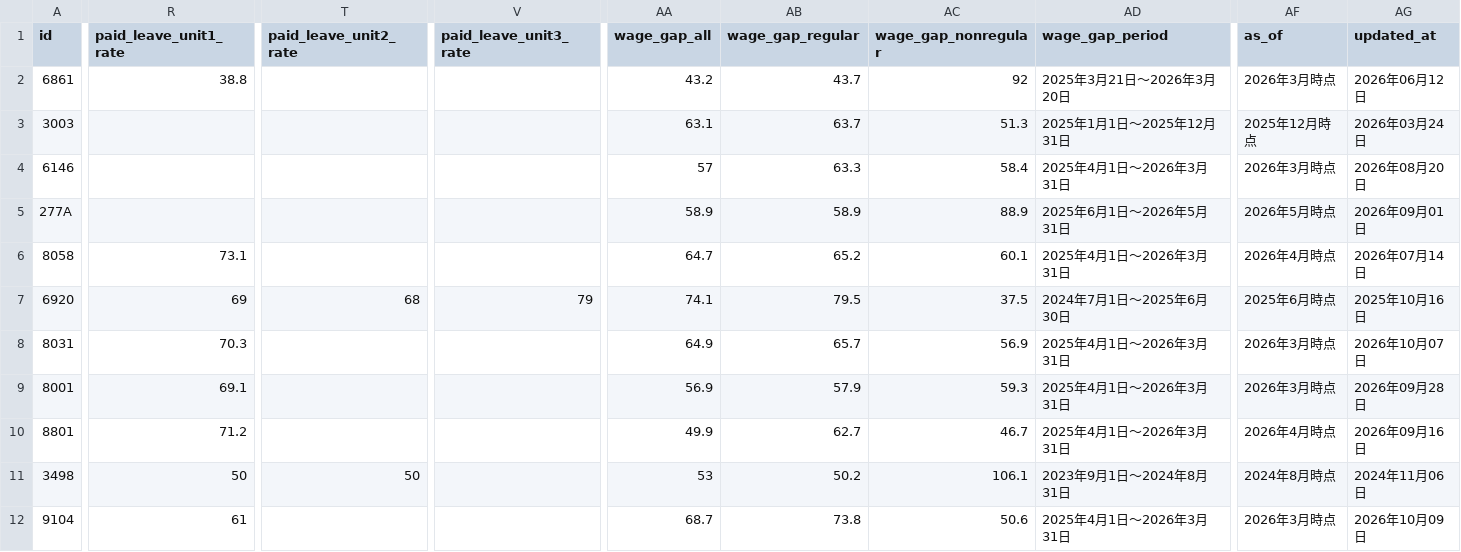
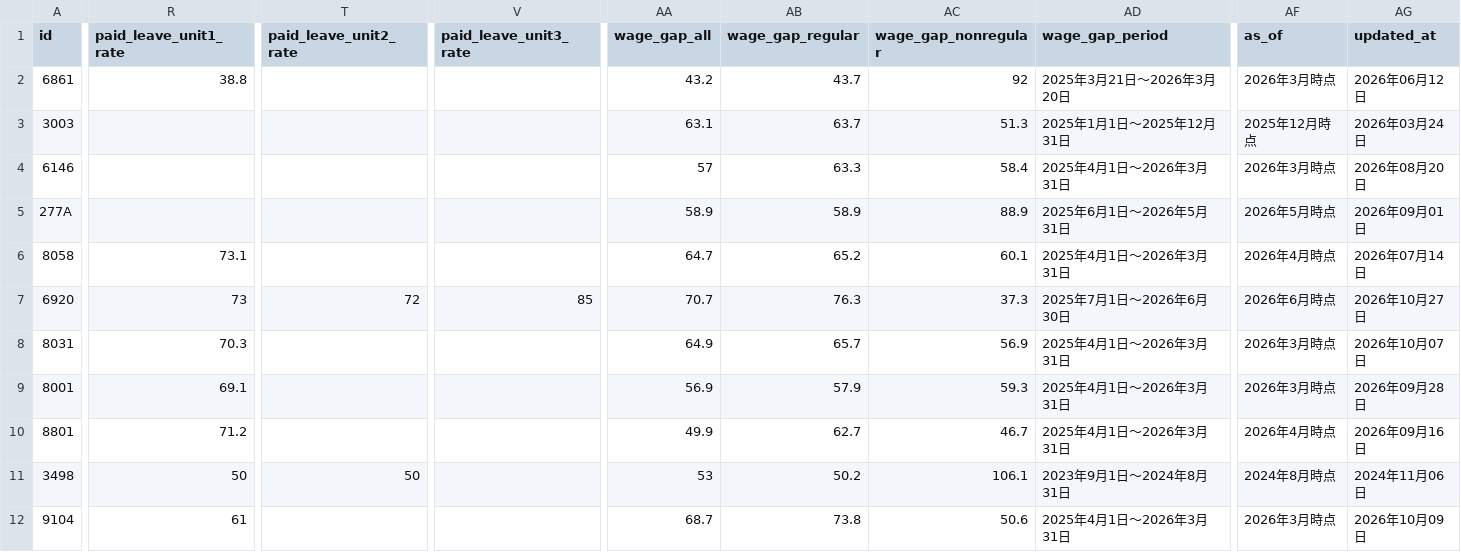
Before and after one commit to varmil/nenshu, a CSV file: pipeline/data/worklife.csv, drawn as a sheet; only a part is shown, gaps mark what is left out; the diff covers the shown part only; the diff names each change by its address in the sheet, - before the commit and + after, or states it on an @@ line.

```diff
--- a/pipeline/data/worklife.csv
+++ b/pipeline/data/worklife.csv
-R7 (paid_leave_unit1_rate): 69
+R7 (paid_leave_unit1_rate): 73
-T7 (paid_leave_unit2_rate): 68
+T7 (paid_leave_unit2_rate): 72
-V7 (paid_leave_unit3_rate): 79
+V7 (paid_leave_unit3_rate): 85
-AA7 (wage_gap_all): 74.1
+AA7 (wage_gap_all): 70.7
-AB7 (wage_gap_regular): 79.5
+AB7 (wage_gap_regular): 76.3
-AC7 (wage_gap_nonregular): 37.5
+AC7 (wage_gap_nonregular): 37.3
-AD7 (wage_gap_period): 2024年7月1日～2025年6月30日
+AD7 (wage_gap_period): 2025年7月1日～2026年6月30日
-AF7 (as_of): 2025年6月時点
+AF7 (as_of): 2026年6月時点
-AG7 (updated_at): 2025年10月16日
+AG7 (updated_at): 2026年10月27日
```
Also changed, not shown: 1 added row, 5 moved rows and 28 edited cells elsewhere in this file, pipeline/data/ledger.csv, pipeline/data/ranking_unified.csv, 13 other files.
